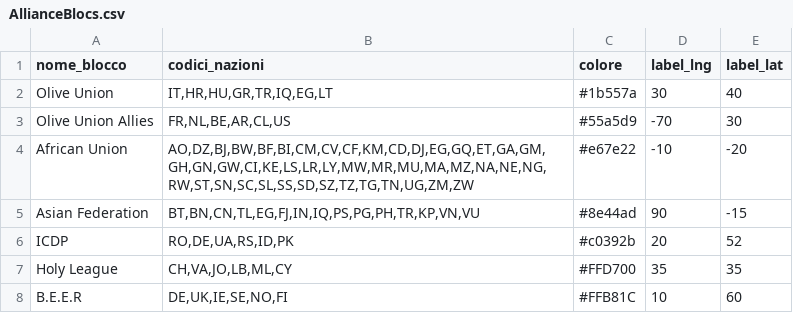
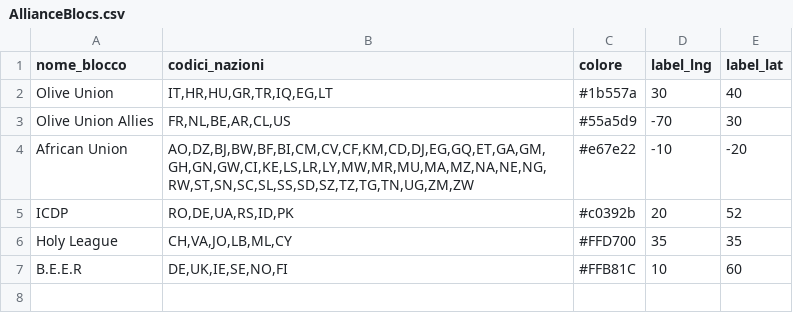
Before and after one commit to francescoparadiso/warera-tactical-diplomacy-os, a CSV file: AllianceBlocs.csv, drawn as a sheet.

Commit message:
removed asia union

```diff
--- a/AllianceBlocs.csv
+++ b/AllianceBlocs.csv
@@ -4,3 +4,2 @@ Olive Union Allies,"FR,NL,BE,AR,CL,US",#55a5d9,-70,30
 African Union,"AO,DZ,BJ,BW,BF,BI,CM,CV,CF,KM,CD,DJ,EG,GQ,ET,GA,GM,GH,GN,GW,CI,KE,LS,LR,LY,MW,MR,MU,MA,MZ,NA,NE,NG,RW,ST,SN,SC,SL,SS,SD,SZ,TZ,TG,TN,UG,ZM,ZW",#e67e22,-10,-20
-Asian Federation,"BT,BN,CN,TL,EG,FJ,IN,IQ,PS,PG,PH,TR,KP,VN,VU",#8e44ad,90,-15
 ICDP,"RO,DE,UA,RS,ID,PK",#c0392b,20,52
```
